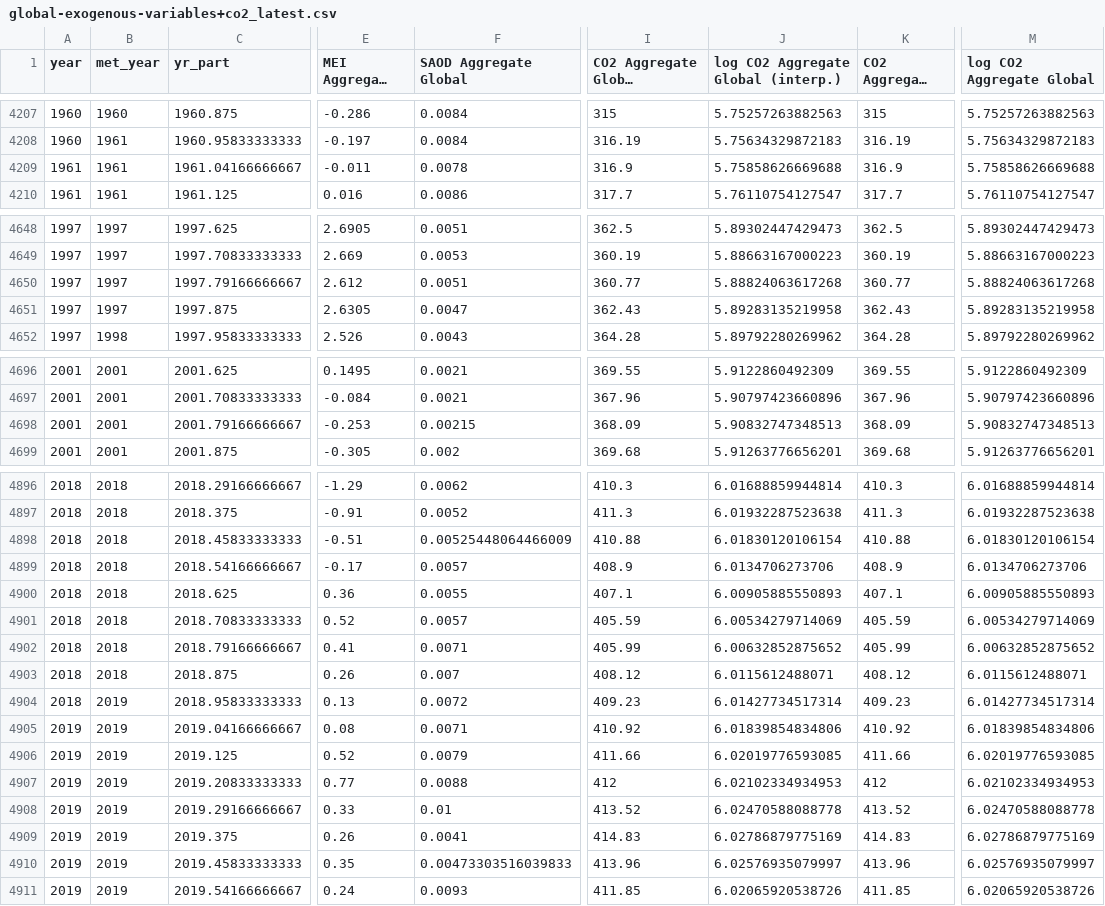
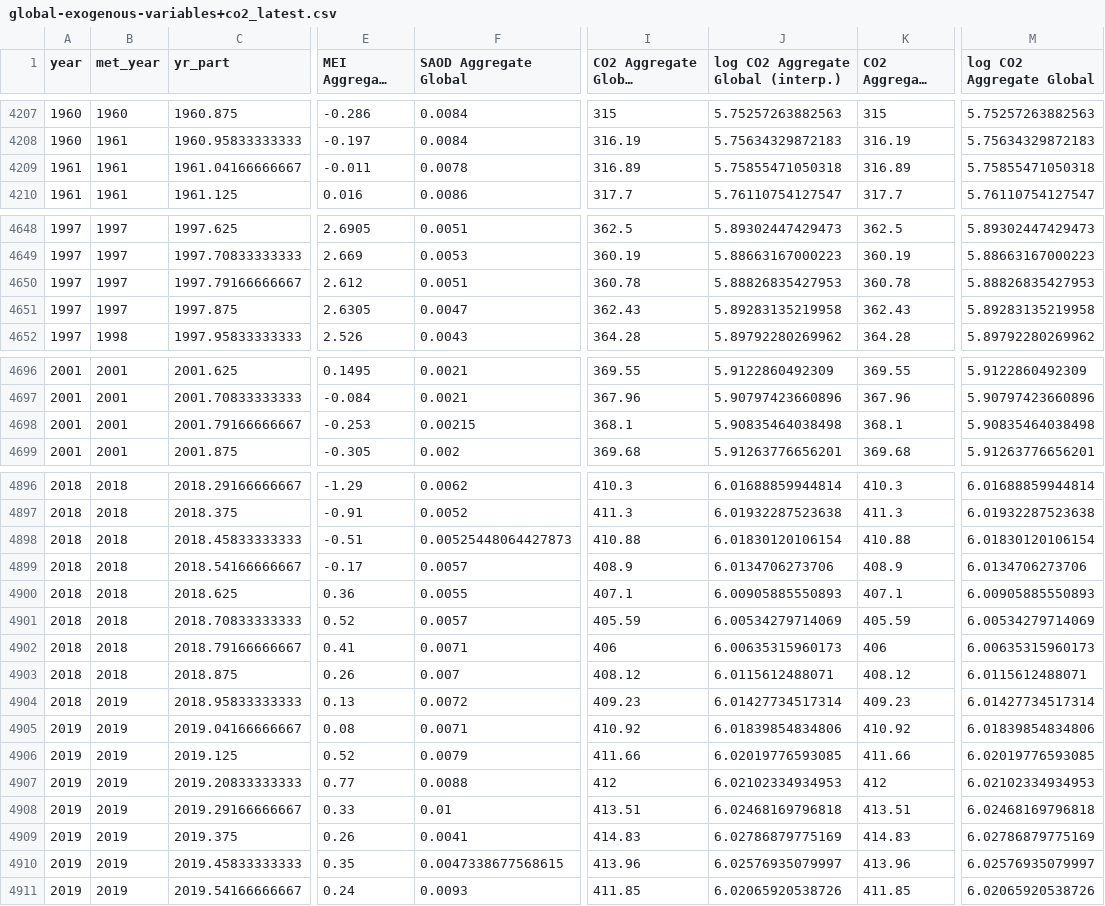
Before and after one commit to priscian/climeseries, a CSV file: inst/extdata/latest/global-exogenous-variables+co2_latest.csv, drawn as a sheet; only a part is shown, gaps mark what is left out; long unchanged cells end in …; the diff covers the shown part only; the diff names each change by its address in the sheet, - before the commit and + after, or states it on an @@ line.

```diff
--- a/inst/extdata/latest/global-exogenous-variables+co2_latest.csv
+++ b/inst/extdata/latest/global-exogenous-variables+co2_latest.csv
-I4209 (CO2 Aggregate Global (interp.)): 316.9
+I4209 (CO2 Aggregate Global (interp.)): 316.89
-J4209: 5.75858626669688
+J4209: 5.75855471050318
-K4209 (CO2 Aggregate Global): 316.9
+K4209 (CO2 Aggregate Global): 316.89
-M4209 (log CO2 Aggregate Global): 5.75858626669688
+M4209 (log CO2 Aggregate Global): 5.75855471050318
-I4650 (CO2 Aggregate Global (interp.)): 360.77
+I4650 (CO2 Aggregate Global (interp.)): 360.78
-J4650: 5.88824063617268
+J4650: 5.88826835427953
-K4650 (CO2 Aggregate Global): 360.77
+K4650 (CO2 Aggregate Global): 360.78
-M4650 (log CO2 Aggregate Global): 5.88824063617268
+M4650 (log CO2 Aggregate Global): 5.88826835427953
-I4698 (CO2 Aggregate Global (interp.)): 368.09
+I4698 (CO2 Aggregate Global (interp.)): 368.1
-J4698: 5.90832747348513
+J4698: 5.90835464038498
-K4698 (CO2 Aggregate Global): 368.09
+K4698 (CO2 Aggregate Global): 368.1
-M4698 (log CO2 Aggregate Global): 5.90832747348513
+M4698 (log CO2 Aggregate Global): 5.90835464038498
-F4898 (SAOD Aggregate Global): 0.00525448064466009
+F4898 (SAOD Aggregate Global): 0.00525448064427873
-I4902 (CO2 Aggregate Global (interp.)): 405.99
+I4902 (CO2 Aggregate Global (interp.)): 406
-J4902: 6.00632852875652
+J4902: 6.00635315960173
-K4902 (CO2 Aggregate Global): 405.99
+K4902 (CO2 Aggregate Global): 406
-M4902 (log CO2 Aggregate Global): 6.00632852875652
+M4902 (log CO2 Aggregate Global): 6.00635315960173
-I4908 (CO2 Aggregate Global (interp.)): 413.52
+I4908 (CO2 Aggregate Global (interp.)): 413.51
-J4908: 6.02470588088778
+J4908: 6.02468169796818
-K4908 (CO2 Aggregate Global): 413.52
+K4908 (CO2 Aggregate Global): 413.51
-M4908 (log CO2 Aggregate Global): 6.02470588088778
+M4908 (log CO2 Aggregate Global): 6.02468169796818
-F4910 (SAOD Aggregate Global): 0.00473303516039833
+F4910 (SAOD Aggregate Global): 0.0047338677568615
```
Also changed, not shown: 2 added rows and 29 edited cells elsewhere in this file, inst/extdata/saod/OSIRIS-SAOD_2001.10-latest.csv, 22 other files.
